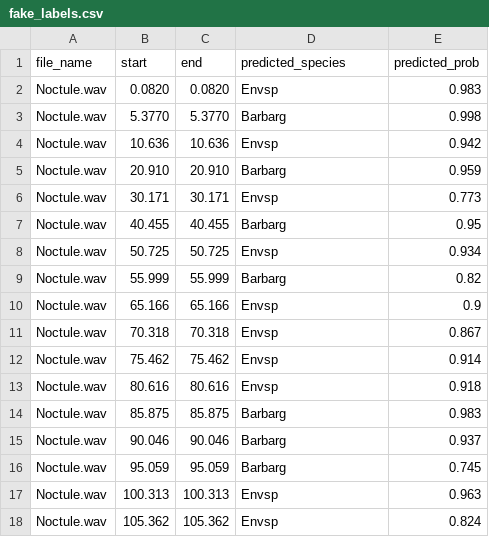
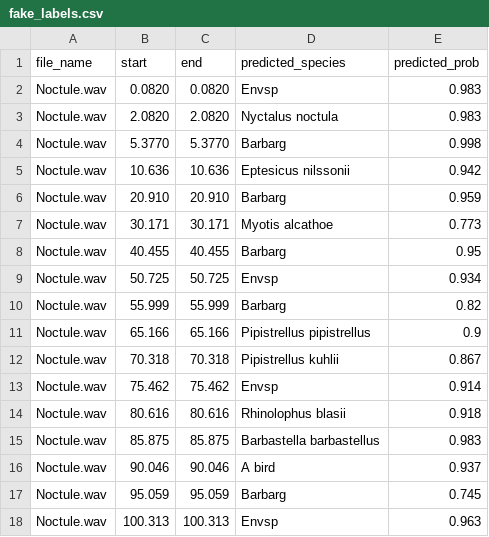
Before and after one commit to angerlache/EchoExplorer, a CSV file: app/fake_labels.csv, drawn as a sheet; only a part is shown; the shorter side is filled out with more unchanged rows.

Commit message:
species filter works with all AI's species

```diff
--- a/app/fake_labels.csv
+++ b/app/fake_labels.csv
@@ -2,6 +2,7 @@ file_name,start,end,predicted_species,predicted_prob
 Noctule.wav,0.0820,0.0820,Envsp,0.983
+Noctule.wav,2.0820,2.0820,Nyctalus noctula,0.983
 Noctule.wav,5.3770,5.3770,Barbarg,0.998
-Noctule.wav,10.636,10.636,Envsp,0.942
+Noctule.wav,10.636,10.636,Eptesicus nilssonii,0.942
 Noctule.wav,20.910,20.910,Barbarg,0.959
-Noctule.wav,30.171,30.171,Envsp,0.773
+Noctule.wav,30.171,30.171,Myotis alcathoe,0.773
 Noctule.wav,40.455,40.455,Barbarg,0.95
@@ -9,8 +10,8 @@ Noctule.wav,50.725,50.725,Envsp,0.934
 Noctule.wav,55.999,55.999,Barbarg,0.82
-Noctule.wav,65.166,65.166,Envsp,0.9
-Noctule.wav,70.318,70.318,Envsp,0.867
+Noctule.wav,65.166,65.166,Pipistrellus pipistrellus,0.9
+Noctule.wav,70.318,70.318,Pipistrellus kuhlii,0.867
 Noctule.wav,75.462,75.462,Envsp,0.914
-Noctule.wav,80.616,80.616,Envsp,0.918
-Noctule.wav,85.875,85.875,Barbarg,0.983
-Noctule.wav,90.046,90.046,Barbarg,0.937
+Noctule.wav,80.616,80.616,Rhinolophus blasii,0.918
+Noctule.wav,85.875,85.875,Barbastella barbastellus,0.983
+Noctule.wav,90.046,90.046,A bird,0.937
 Noctule.wav,95.059,95.059,Barbarg,0.745
```
Also changed, not shown: 6 other files.
